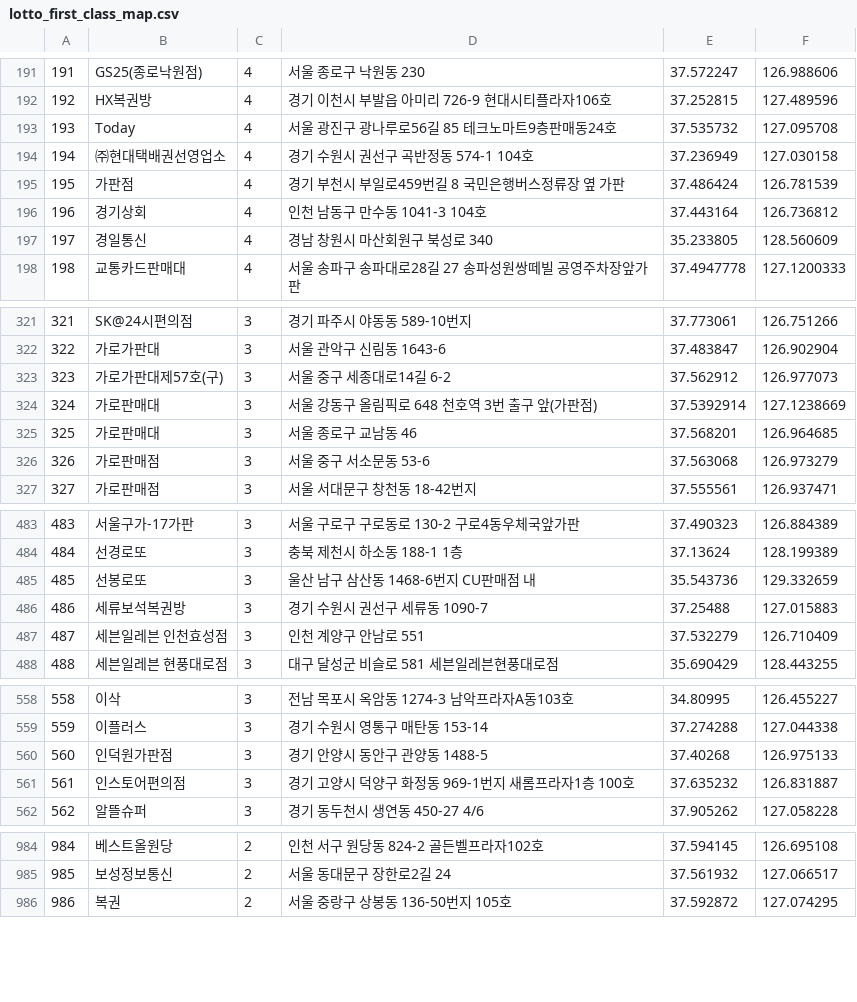
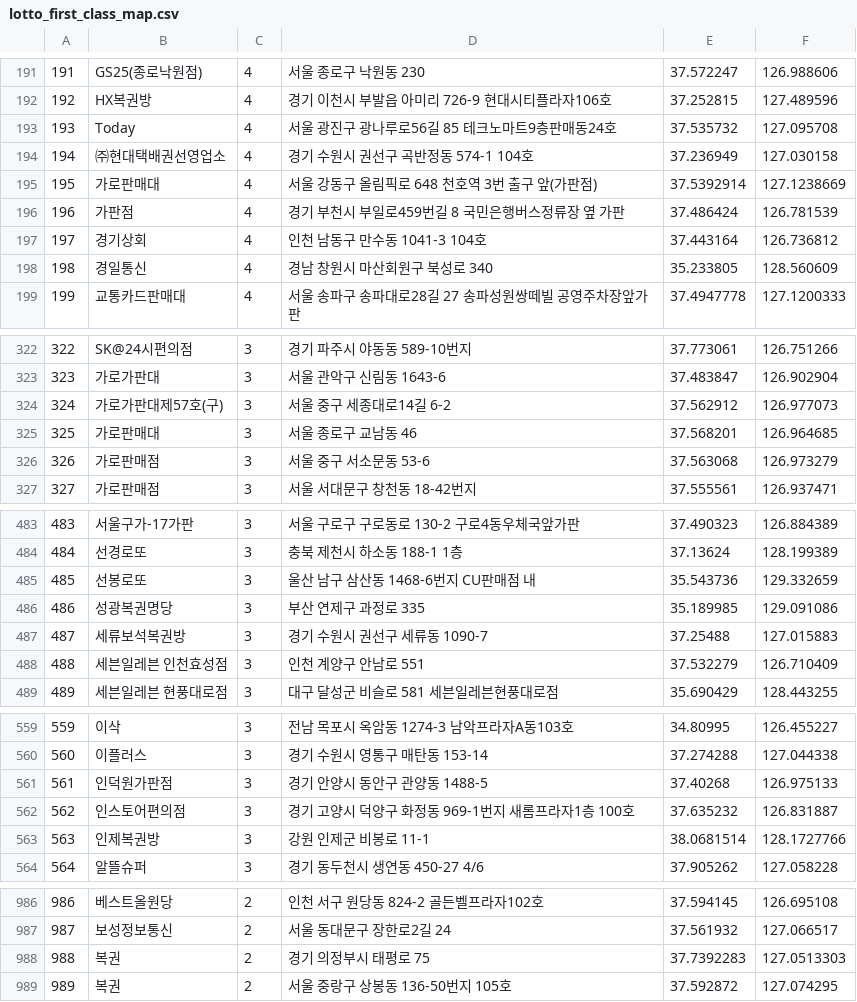
Before and after one commit to geojun01/lottodata, a CSV file: lotto_first_class_map.csv, drawn as a sheet; only a part is shown, gaps mark what is left out; removed rows and columns are numbered as before the commit, all else as after; the diff covers the shown part only; the diff names each change by its address in the sheet, - before the commit and + after, or states it on an @@ line.

Commit message:
Add files via upload

```diff
--- a/lotto_first_class_map.csv
+++ b/lotto_first_class_map.csv
+row 195: 195 | 가로판매대 | 4 | 서울 강동구 올림픽로 648 천호역 3번 출구 앞(가판점) | 37.5392914 | 127.1238669
@@ column A renumbered from row 196 down @@
-row 324: 324 | 가로판매대 | 3 | 서울 강동구 올림픽로 648 천호역 3번 출구 앞(가판점) | 37.5392914 | 127.1238669
+row 486: 486 | 성광복권명당 | 3 | 부산 연제구 과정로 335 | 35.189985 | 129.091086
+row 563: 563 | 인제복권방 | 3 | 강원 인제군 비봉로 11-1 | 38.0681514 | 128.1727766
+row 988: 988 | 복권 | 2 | 경기 의정부시 태평로 75 | 37.7392283 | 127.0513303
```
Also changed, not shown: 7 added rows and 4 removed rows elsewhere in this file.
